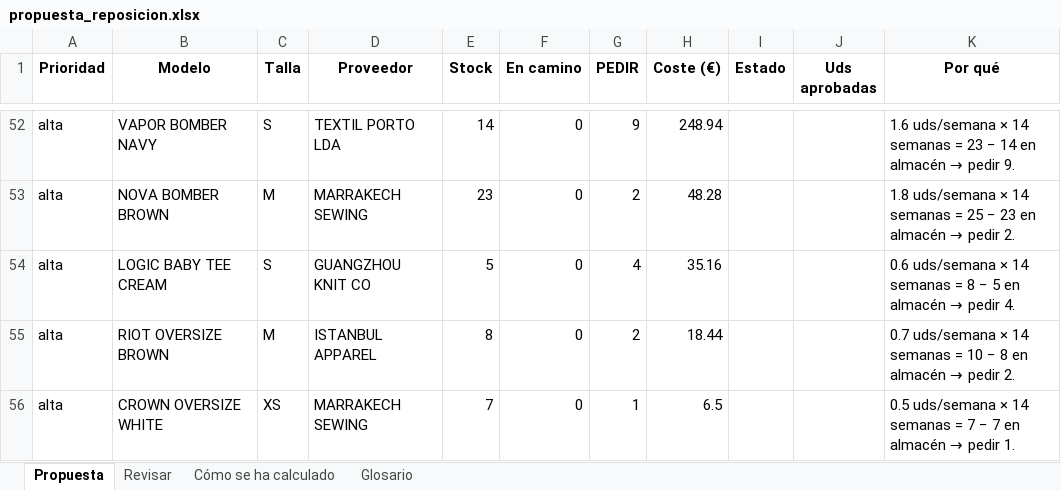
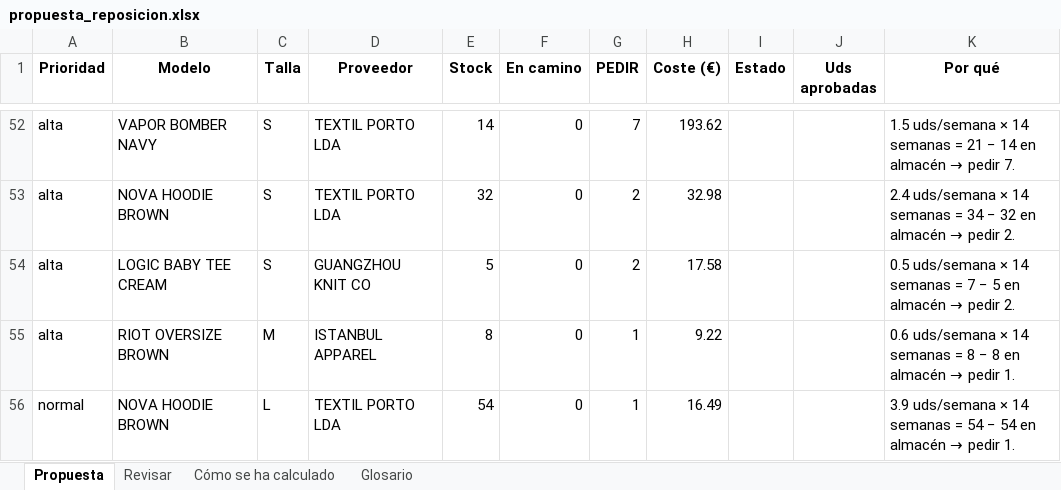
Before and after one commit to jaimemonster/eme_business_case, an Excel workbook: output/reto2/propuesta_reposicion.xlsx, sheet Propuesta, drawn as a sheet; only a part is shown, gaps mark what is left out; values as stored, in another font and other column widths than the file's, no borders; removed rows and columns are numbered as before the commit, all else as after; the diff covers the shown part only; the diff names each change by its address in the sheet, - before the commit and + after, or states it on an @@ line.

```diff
--- a/output/reto2/propuesta_reposicion.xlsx (sheet Propuesta)
+++ b/output/reto2/propuesta_reposicion.xlsx (sheet Propuesta)
-G52 (PEDIR): 9
+G52 (PEDIR): 7
-H52 (Coste (€)): 248.94
+H52 (Coste (€)): 193.62
@@ K52 (Por qué): 1.6 uds/semana × 14 semanas = 23 − 14 en almacén → pedir 9. → 1.5 uds/semana × 14 semanas = 21 − 14 en almacén → pedir 7. @@
-B53 (Modelo): NOVA BOMBER BROWN
+B53 (Modelo): NOVA HOODIE BROWN
-C53 (Talla): M
+C53 (Talla): S
-D53 (Proveedor): MARRAKECH SEWING
+D53 (Proveedor): TEXTIL PORTO LDA
-E53 (Stock): 23
+E53 (Stock): 32
-H53 (Coste (€)): 48.28
+H53 (Coste (€)): 32.98
-K53 (Por qué): 1.8 uds/semana × 14 semanas = 25 − 23 en almacén…
+K53 (Por qué): 2.4 uds/semana × 14 semanas = 34 − 32 en almacén…
-G54 (PEDIR): 4
+G54 (PEDIR): 2
-H54 (Coste (€)): 35.16
+H54 (Coste (€)): 17.58
@@ K54 (Por qué): 0.6 uds/semana × 14 semanas = 8 − 5 en almacén → pedir 4. → 0.5 uds/semana × 14 semanas = 7 − 5 en almacén → pedir 2. @@
-G55 (PEDIR): 2
+G55 (PEDIR): 1
-H55 (Coste (€)): 18.44
+H55 (Coste (€)): 9.22
@@ K55 (Por qué): 0.7 uds/semana × 14 semanas = 10 − 8 en almacén → pedir 2. → 0.6 uds/semana × 14 semanas = 8 − 8 en almacén → pedir 1. @@
-row 56: alta | CROWN OVERSIZE WHITE | XS | MARRAKECH SEWING | 7 | 0 | 1 | 6.5 |  |  | 0.5 uds/semana × 14 semanas = 7 − 7 en almacén → pedir 1.
+row 56: normal | NOVA HOODIE BROWN | L | TEXTIL PORTO LDA | 54 | 0 | 1 | 16.49 |  |  | 3.9 uds/semana × 14 semanas = 54 − 54 en almacén → pedir 1.
```
Also changed, not shown: 8 added rows, 8 removed rows, 6 moved rows and 32 edited cells elsewhere in this sheet, sheet Cómo se ha calculado, 10 other files.
